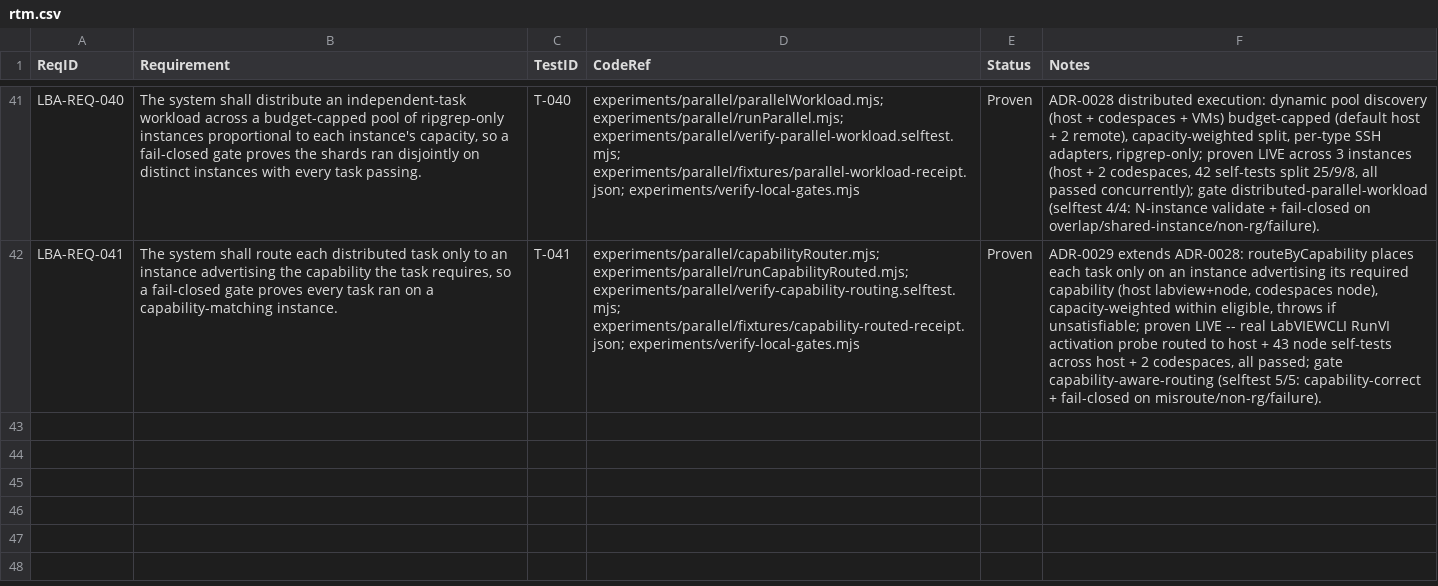
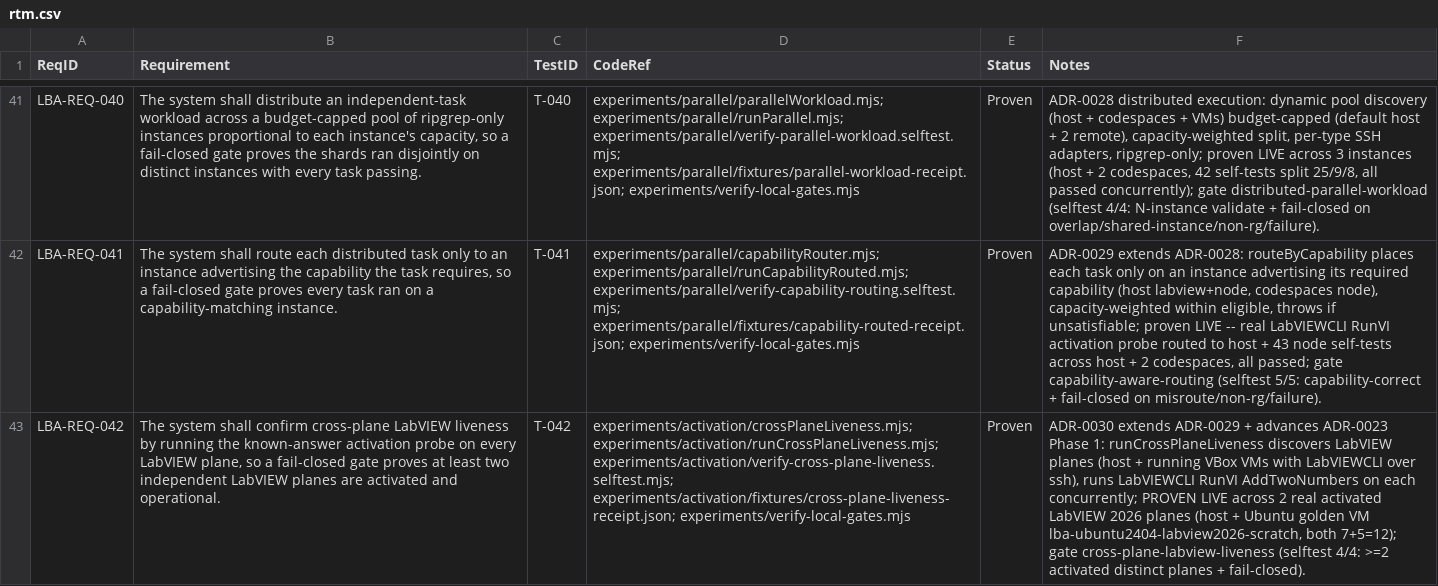
Before and after one commit to LabVIEW-Community-CI-CD/labview-benchmark-actor, a CSV file: docs/requirements/rtm.csv, drawn as a sheet; only a part is shown, gaps mark what is left out; the diff names each change by its address in the sheet, - before the commit and + after, or states it on an @@ line.

Commit message:
feat: cross-plane LabVIEW liveness across two activated planes (host + Ubuntu golden VM) (LBA-REQ-042, ADR-0030)

```diff
--- a/docs/requirements/rtm.csv
+++ b/docs/requirements/rtm.csv
+row 43: LBA-REQ-042 | The system shall confirm cross-plane LabVIEW liveness by running the known-answer activation probe on every LabVIEW plane, so a fail-closed gate proves at least two independent LabVIEW planes are activated and operational. | T-042 | experiments/activation/crossPlaneLiveness.mjs; experiments/activation/runCrossPlaneLiveness.mjs; experiments/activation/verify-cross-plane-liveness.selftest.mjs; experiments/activation/fixtures/cross-plane-liveness-receipt.json; experiments/verify-local-gates.mjs | Proven | ADR-0030 extends ADR-0029 + advances ADR-0023 Phase 1: runCrossPlaneLiveness discovers LabVIEW planes (host + running VBox VMs with LabVIEWCLI over ssh), runs LabVIEWCLI RunVI AddTwoNumbers on each concurrently; PROVEN LIVE across 2 real activated LabVIEW 2026 planes (host + Ubuntu golden VM lba-ubuntu2404-labview2026-scratch, both 7+5=12); gate cross-plane-labview-liveness (selftest 4/4: >=2 activated distinct planes + fail-closed).
```
Also changed, not shown: 12 other files.
